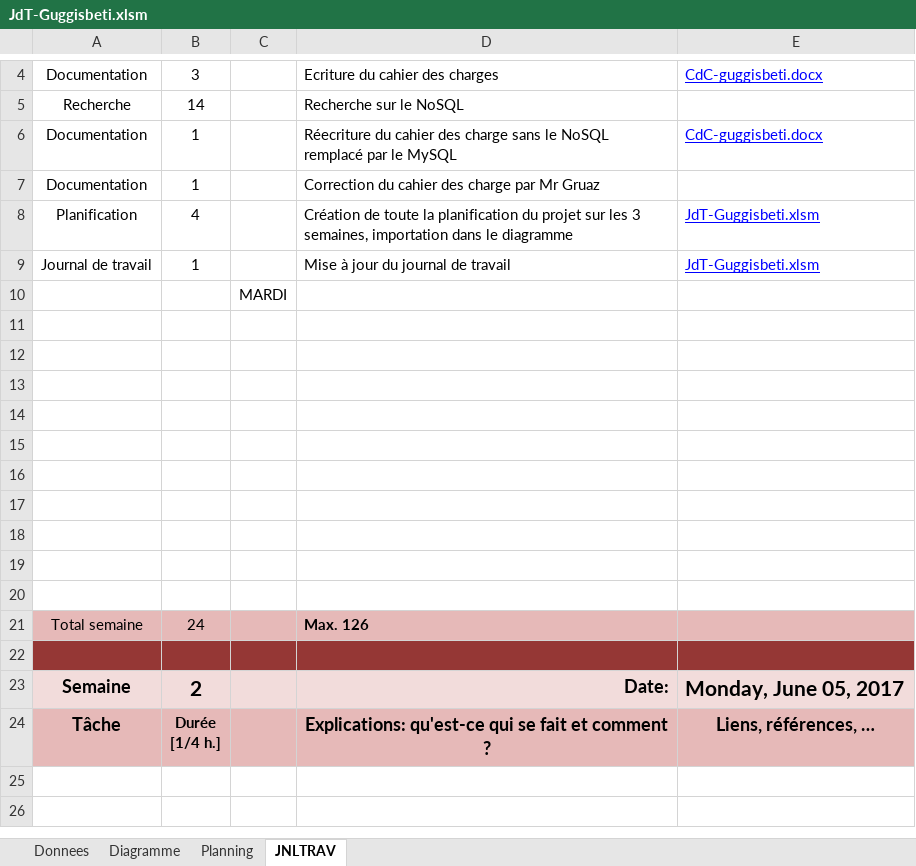
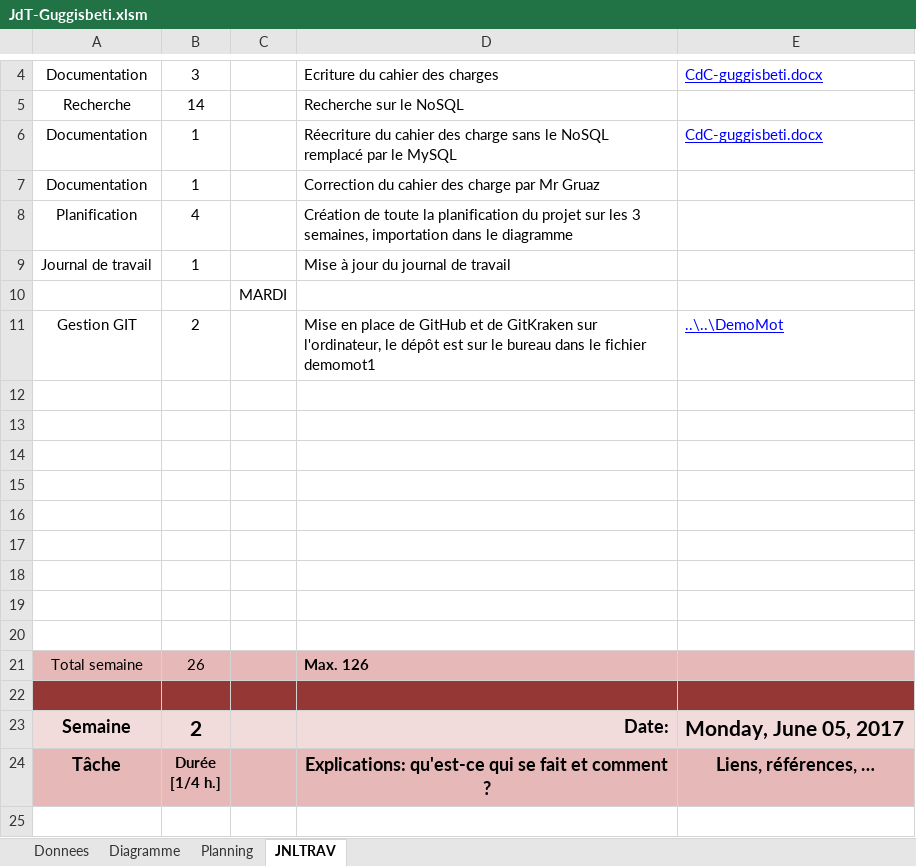
Before and after one commit to guggisbeti/DemoMot, an Excel workbook: Documentation/JdT-Guggisbeti.xlsm, sheet JNLTRAV, drawn as a sheet; only a part is shown, gaps mark what is left out; the shorter side is filled out with more unchanged rows; values as stored, in another font and other column widths than the file's, no borders; charts and pictures not drawn; removed rows and columns are numbered as before the commit, all else as after; the diff names each change by its address in the sheet, - before the commit and + after, or states it on an @@ line.

Commit message:
MàJ de la documentation

```diff
--- a/Documentation/JdT-Guggisbeti.xlsm (sheet JNLTRAV)
+++ b/Documentation/JdT-Guggisbeti.xlsm (sheet JNLTRAV)
-E8:E9: JdT-Guggisbeti.xlsm
+E8:E9: (empty)
+row 11: Gestion GIT | 2 |  | Mise en place de GitHub et de GitKraken sur l'ordinateur, le dépôt est sur le bureau dans le fichier demomot1 | ..\..\DemoMot
-row 20: (empty)
-B21: 24
+B21: 26
```
Also changed, not shown: charts or pictures, 2 other files.
